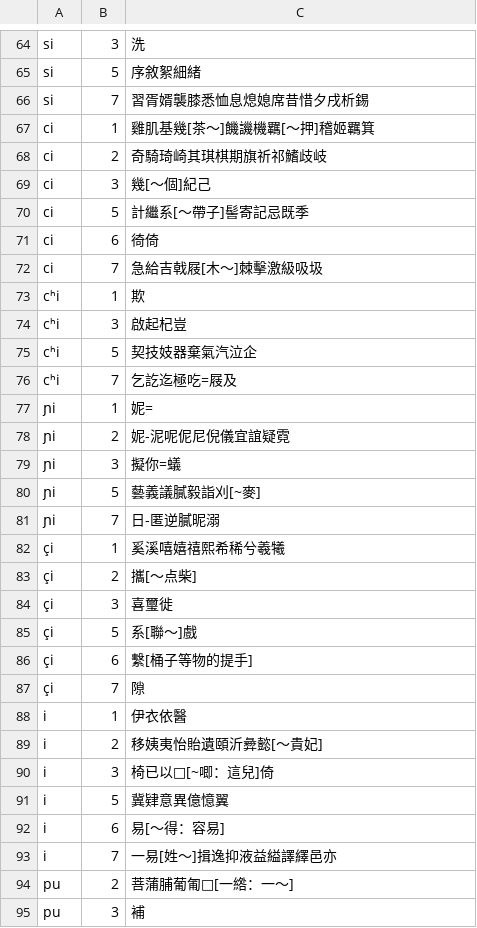
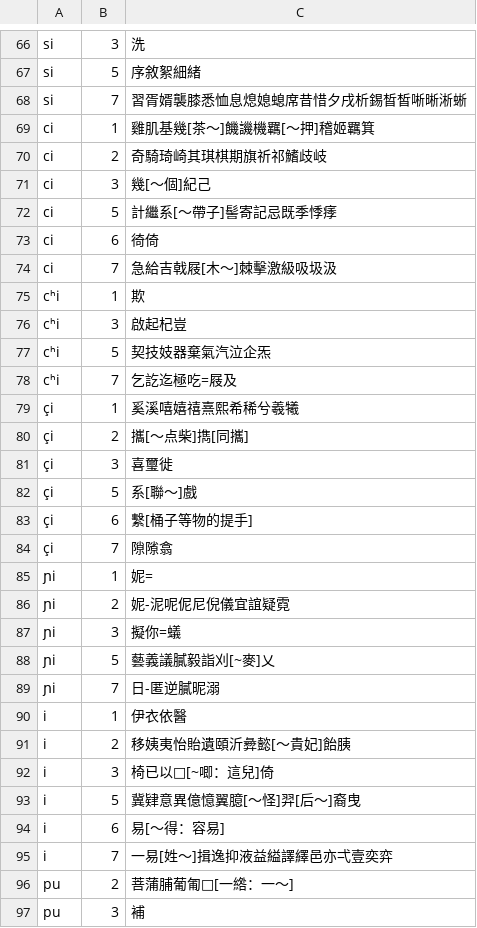
Before and after one commit to vearvip/LiuYangXiXiangHua, a TSV file: 浏阳田坪.tsv, drawn as a sheet; only a part is shown, gaps mark what is left out; the diff covers the shown part only.

```diff
--- a/浏阳田坪.tsv
+++ b/浏阳田坪.tsv
@@ -65,3 +67,3 @@ si	3	洗
 si	5	序敘絮細緒
-si	7	習胥婿襲膝悉恤息熄媳席昔惜夕戌析錫
+si	7	習胥婿襲膝悉恤息熄媳螅席昔惜夕戌析錫晳皙唽晰淅蜥
 ci	1	雞肌基幾[茶～]饑譏機羈[～押]稽姬羈箕
@@ -69,9 +71,15 @@ ci	2	奇騎琦崎其琪棋期旗祈祁鰭歧岐
 ci	3	幾[～個]紀己
-ci	5	計繼系[～帶子]髻寄記忌既季
+ci	5	計繼系[～帶子]髻寄記忌既季悸痵
 ci	6	徛倚
-ci	7	急給吉戟屐[木～]棘擊激級吸圾
+ci	7	急給吉戟屐[木～]棘擊激級吸圾汲
 cʰi	1	欺
 cʰi	3	啟起杞豈
-cʰi	5	契技妓器棄氣汽泣企
+cʰi	5	契技妓器棄氣汽泣企炁
 cʰi	7	乞訖迄極吃=屐及
+çi	1	奚溪嘻嬉禧熹熙希稀兮羲犧
+çi	2	攜[～点柴]擕[同攜]
+çi	3	喜璽徙
+çi	5	系[聯～]戲
+çi	6	繫[桶子等物的提手]
+çi	7	隙𨻶翕
 ɲi	1	妮=
@@ -79,16 +87,10 @@ cʰi	7	乞訖迄極吃=屐及
 ɲi	3	擬你=蟻
-ɲi	5	藝義議膩毅詣刈[~麥]
+ɲi	5	藝義議膩毅詣刈[~麥]乂
 ɲi	7	日-匿逆膩昵溺
-çi	1	奚溪嘻嬉禧熙希稀兮羲犧
-çi	2	攜[～点柴]
-çi	3	喜璽徙
-çi	5	系[聯～]戲
-çi	6	繫[桶子等物的提手]
-çi	7	隙
 i	1	伊衣依醫
-i	2	移姨夷怡貽遺頤沂彜懿[～貴妃]
+i	2	移姨夷怡貽遺頤沂彜懿[～貴妃]飴胰
 i	3	椅已以□[~唧：這兒]倚
-i	5	冀肄意異億憶翼
+i	5	冀肄意異億憶翼臆[～怪]羿[后～]裔曳
 i	6	易[～得：容易]
-i	7	一易[姓～]揖逸抑液益縊譯繹邑亦
+i	7	一易[姓～]揖逸抑液益縊譯繹邑亦弌壹奕弈
 pu	2	菩蒲脯葡匍□[一綹：一～]
```
Also changed, not shown: 2 added rows and 10 edited cells elsewhere in this file, omission/湘音檢字.tsv, 浏阳镇头.tsv, 1 other file.
